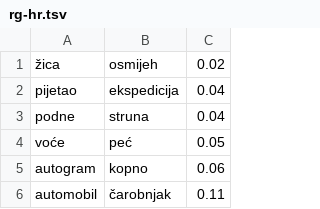
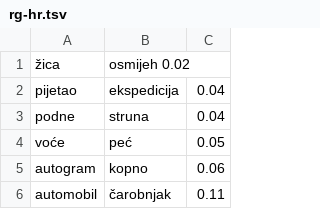
Before and after one commit to Svobikl/cr-analogy, a TSV file: data/corpus/simtests/rg-hr.tsv, drawn as a sheet; only a part is shown; the diff names each change by its address in the sheet, - before the commit and + after, or states it on an @@ line.

```diff
--- a/data/corpus/simtests/rg-hr.tsv
+++ b/data/corpus/simtests/rg-hr.tsv
-B1: osmijeh
+B1: osmijeh 0.02
-C1: 0.02
+C1: (empty)
```
Also changed, not shown: data/corpus/simtests/wordsim353-hr.tsv, 7 other files.
